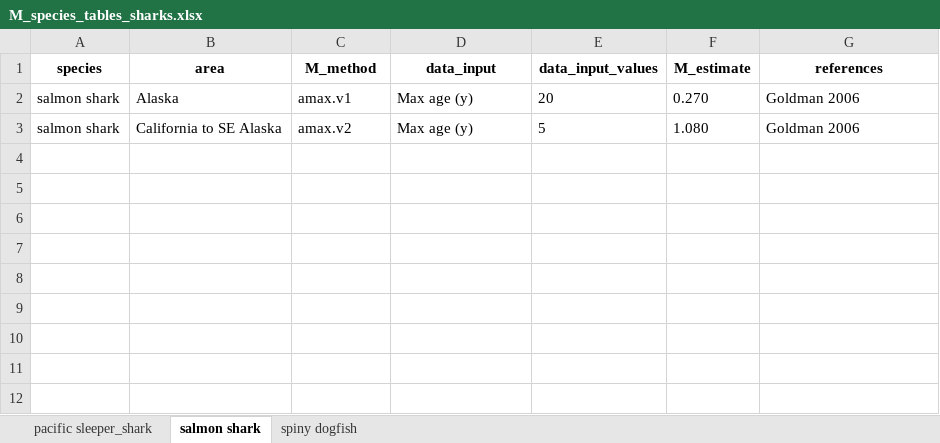
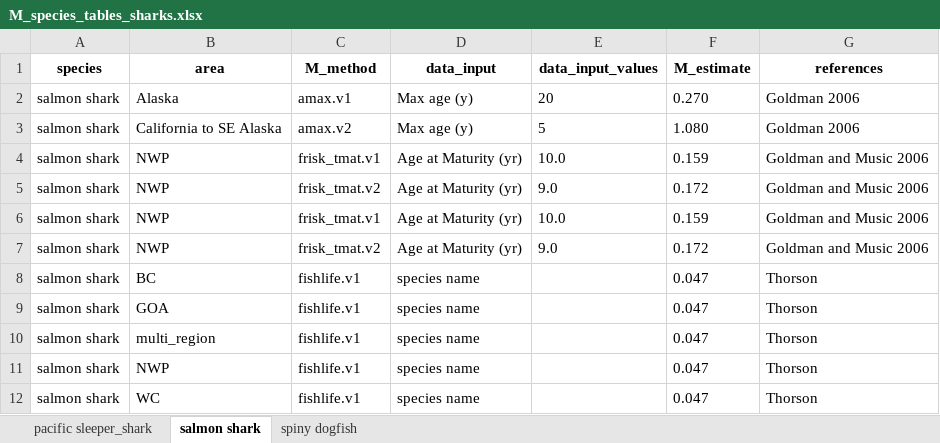
Before and after one commit to CindyTribuzio-NOAA/Alaska_Elasmo_M, an Excel workbook: results/sharks/M_species_tables_sharks.xlsx, sheet salmon shark, drawn as a sheet; values as stored, in another font and other column widths than the file's, no borders; the diff names each change by its address in the sheet, - before the commit and + after, or states it on an @@ line.

```diff
--- a/results/sharks/M_species_tables_sharks.xlsx (sheet salmon shark)
+++ b/results/sharks/M_species_tables_sharks.xlsx (sheet salmon shark)
+row 4: salmon shark | NWP | frisk_tmat.v1 | Age at Maturity (yr) | 10.0 | 0.159 | Goldman and Music 2006
+row 5: salmon shark | NWP | frisk_tmat.v2 | Age at Maturity (yr) | 9.0 | 0.172 | Goldman and Music 2006
+row 6: salmon shark | NWP | frisk_tmat.v1 | Age at Maturity (yr) | 10.0 | 0.159 | Goldman and Music 2006
+row 7: salmon shark | NWP | frisk_tmat.v2 | Age at Maturity (yr) | 9.0 | 0.172 | Goldman and Music 2006
+row 8: salmon shark | BC | fishlife.v1 | species name |  | 0.047 | Thorson
+row 9: salmon shark | GOA | fishlife.v1 | species name |  | 0.047 | Thorson
+row 10: salmon shark | multi_region | fishlife.v1 | species name |  | 0.047 | Thorson
+row 11: salmon shark | NWP | fishlife.v1 | species name |  | 0.047 | Thorson
+row 12: salmon shark | WC | fishlife.v1 | species name |  | 0.047 | Thorson
```
Also changed, not shown: sheet pacific sleeper_shark, sheet spiny dogfish, results/sharks/M_species_tables_full_sharks.xlsx, results/skates/M_species_tables_full_skates.xlsx, 30 other files.
